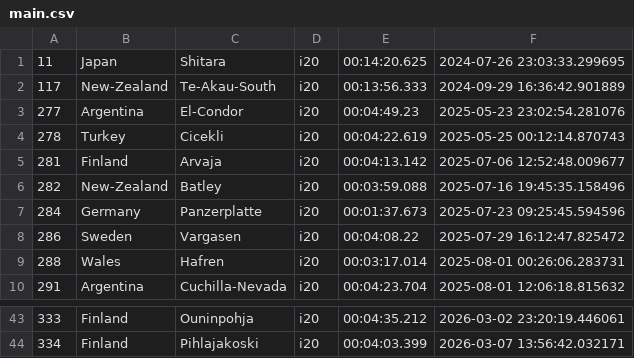
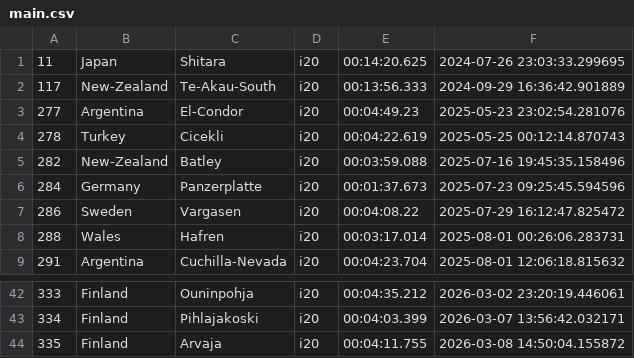
Before and after one commit to Mmathieus/rally-time-tracker, a CSV file: data/Mmathieus/wrc9database/main.csv, drawn as a sheet; only a part is shown, gaps mark what is left out.

```diff
--- a/data/Mmathieus/wrc9database/main.csv
+++ b/data/Mmathieus/wrc9database/main.csv
@@ -4,3 +4,2 @@
 278,Turkey,Cicekli,i20,00:04:22.619,2025-05-25 00:12:14.870743
-281,Finland,Arvaja,i20,00:04:13.142,2025-07-06 12:52:48.009677
 282,New-Zealand,Batley,i20,00:03:59.088,2025-07-16 19:45:35.158496
@@ -44 +43,2 @@
 334,Finland,Pihlajakoski,i20,00:04:03.399,2026-03-07 13:56:42.032171
+335,Finland,Arvaja,i20,00:04:11.755,2026-03-08 14:50:04.155872
```
Also changed, not shown: data/Mmathieus/wrc9database/history.csv.
